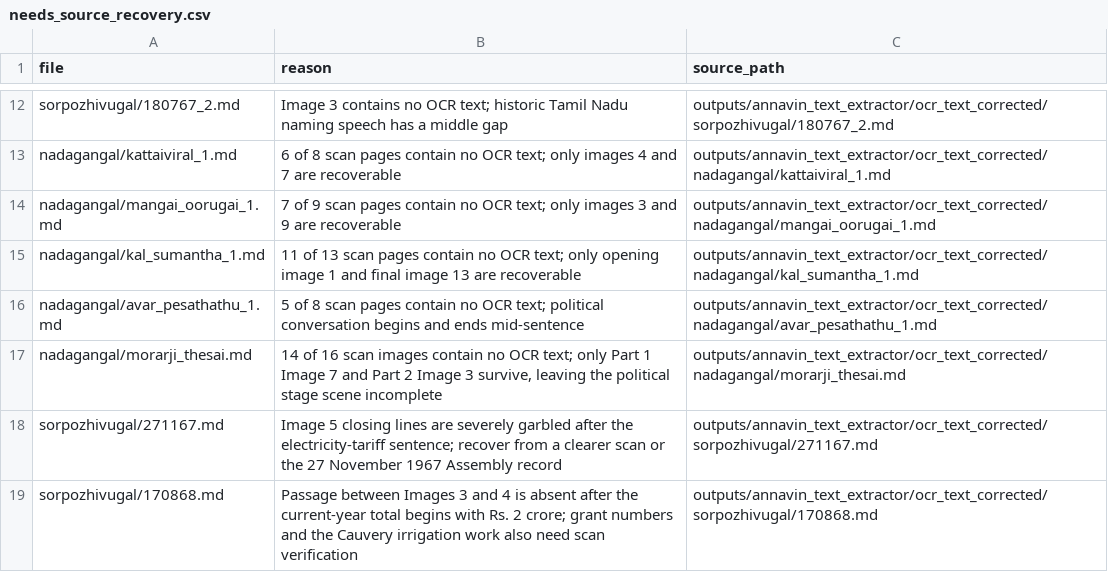
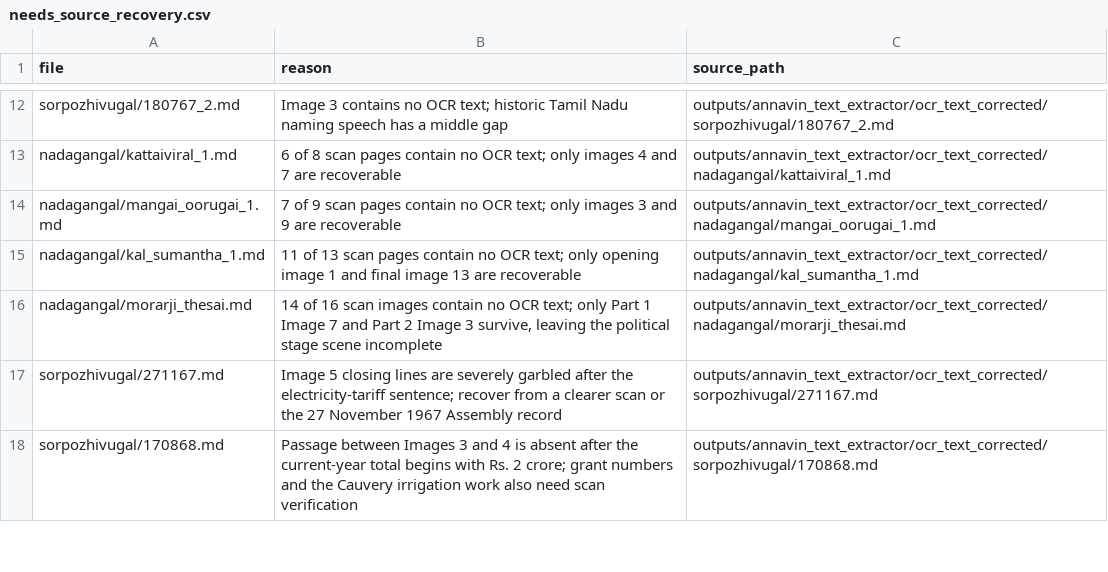
Before and after one commit to pugazg/anna-corpus, a CSV file: outputs/annavin_text_extractor/translated_contents/_translation_state/needs_source_recovery.csv, drawn as a sheet; only a part is shown, gaps mark what is left out; the diff names each change by its address in the sheet, - before the commit and + after, or states it on an @@ line.

Commit message:
Verify Avargal Pesathathu scan recovery

```diff
--- a/outputs/annavin_text_extractor/translated_contents/_translation_state/needs_source_recovery.csv
+++ b/outputs/annavin_text_extractor/translated_contents/_translation_state/needs_source_recovery.csv
-row 16: nadagangal/avar_pesathathu_1.md | 5 of 8 scan pages contain no OCR text; political conversation begins and ends mid-sentence | outputs/annavin_text_extractor/ocr_text_corrected/nadagangal/avar_pesathathu_1.md
```
Also changed, not shown: outputs/annavin_text_extractor/translated_contents/_translation_state/ocr_concerns.csv, 3 other files.
